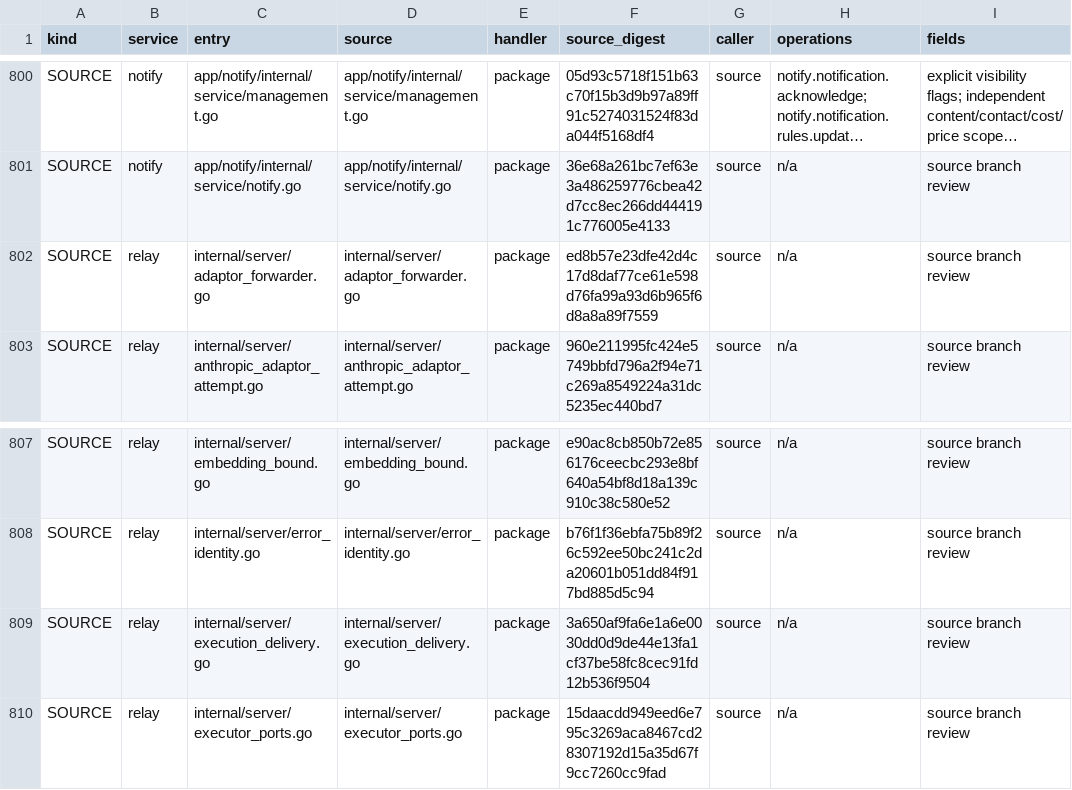
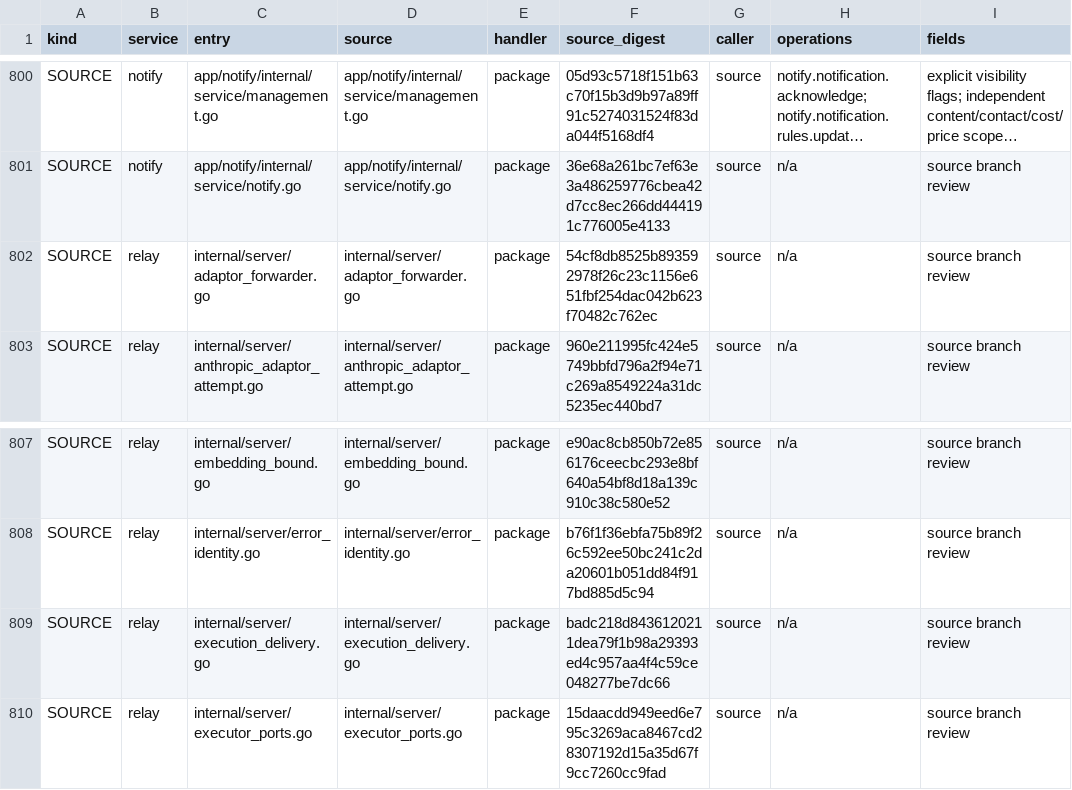
Before and after one commit to mengbin92/micro-one-api, a CSV file: docs/design/rbac/entry-matrix.csv, drawn as a sheet; only a part is shown, gaps mark what is left out; long unchanged cells end in …; the diff names each change by its address in the sheet, - before the commit and + after, or states it on an @@ line.

Commit message:
fix: close billing evidence and upstream contract review gaps
Native usage faults, incomplete responses and empty canary output could be
misclassified as verified, while protocol fallback and redirects reused one
procurement intent for multiple supplier sends. Preserve native trust states,
validate output and stream termination, and fence durable intents to one send.

Outbox capacity accounted only for pending events and could discard completion
evidence after admission. Reserve header, terminal and settlement capacity
across ACK and restart, preserve delayed ACK tombstones, and let legacy
completion and expired-capacity cleanup continue within physical storage bounds.

Keep committed settlements replayable after evidence deadlines, recheck retry
due times when claiming tasks, order immutable vendor replays by a locked
sequence, and retain unknown correction amounts. Add migration 135 for all
three SQL dialects; apply it before publishing the billing owner changes.

Bound repair authority by signed expiry, restart gray observation windows on
recovery and rollback, isolate only the failed current revision, enforce exact
finite-rule limits, and correct probe scheduling and frozen-budget checks.
Fail closed on partial or hidden reconciliation results and archive the review.

Validation: 119 unit-test packages, 25 race-test packages, five local integration
packages, architecture/IAM/migration/format gates and seven shell regressions
passed. SQLite migration upgrade and backfill passed; MySQL/Postgres scratch-DB
tests remain unverified. No production deployment or charge-scope expansion.

```diff
--- a/docs/design/rbac/entry-matrix.csv
+++ b/docs/design/rbac/entry-matrix.csv
-F802 (source_digest): ed8b57e23dfe42d4c17d8daf77ce61e598d76fa99a93d6b965f6d8a8a89f7559
+F802 (source_digest): 54cf8db8525b893592978f26c23c1156e651fbf254dac042b623f70482c762ec
-F809 (source_digest): 3a650af9fa6e1a6e0030dd0d9de44e13fa1cf37be58fc8cec91fd12b536f9504
+F809 (source_digest): badc218d8436120211dea79f1b98a29393ed4c957aa4f4c59ce048277be7dc66
```
Also changed, not shown: 56 other files.
